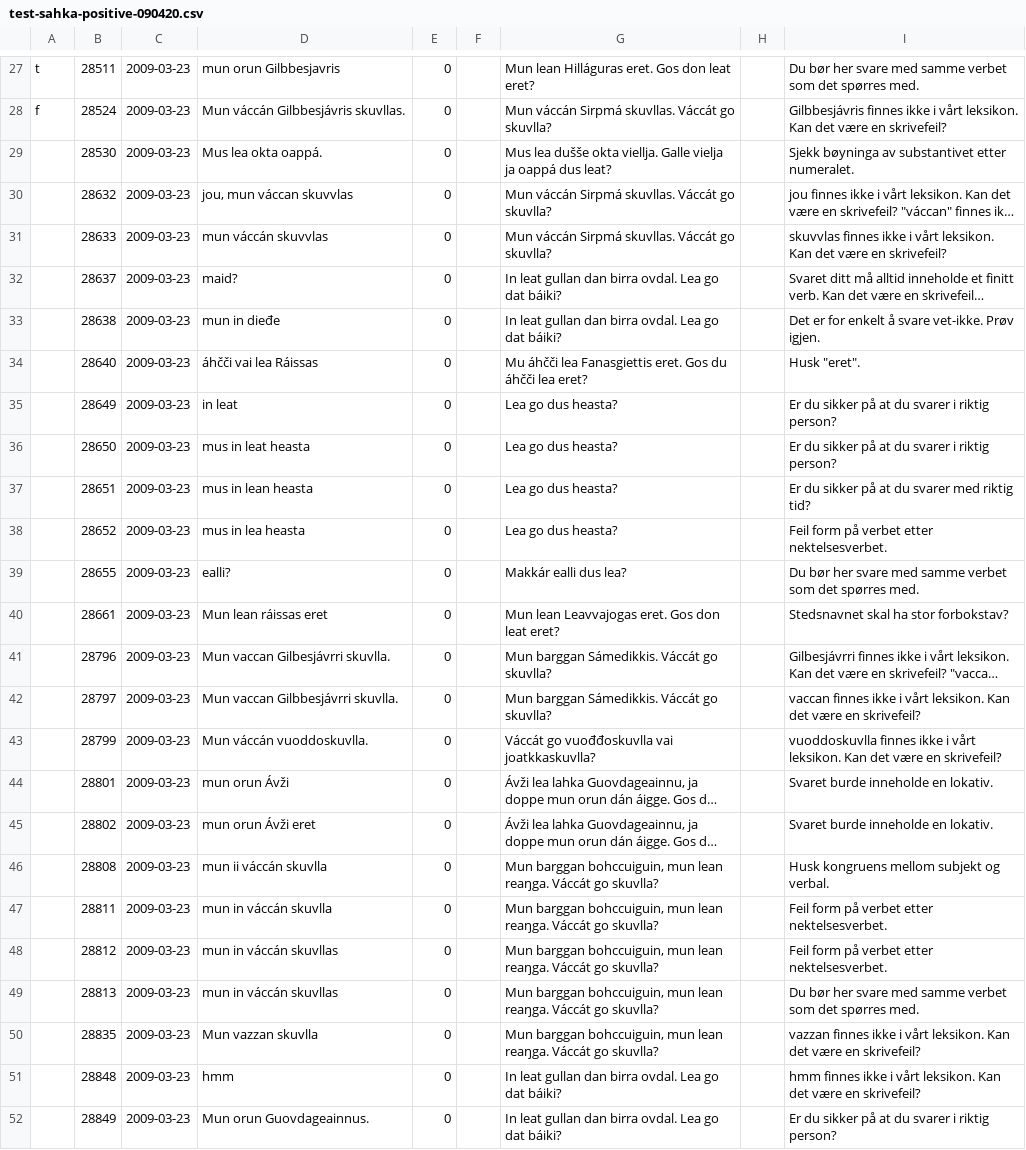
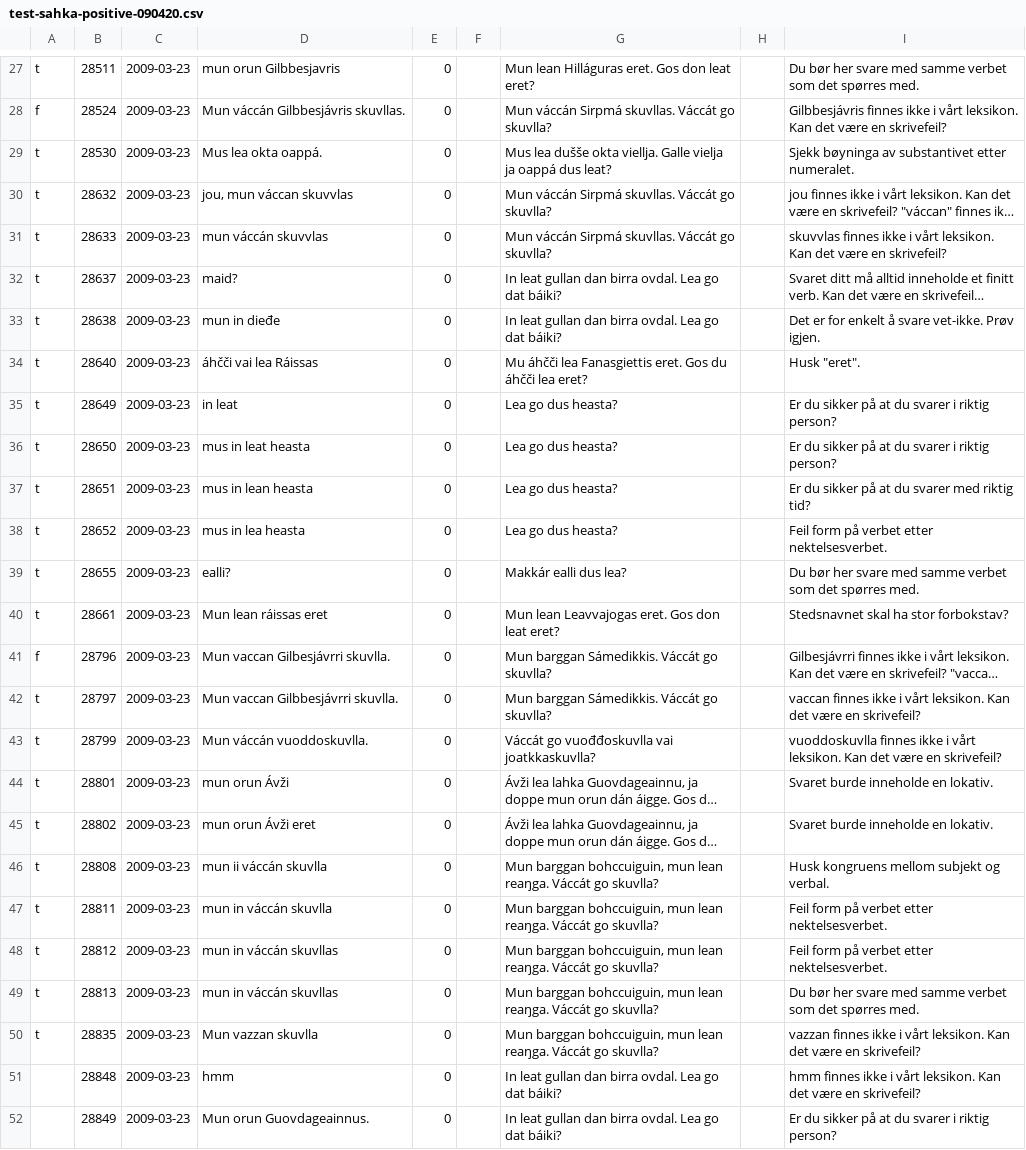
Before and after one commit to giellatekno/oahpa, a CSV file: doc/testing/test-sahka-positive-090420.csv, drawn as a sheet; only a part is shown, gaps mark what is left out; long unchanged cells end in …; the diff names each change by its address in the sheet, - before the commit and + after, or states it on an @@ line.

Commit message:
Went through up to 50.

```diff
--- a/doc/testing/test-sahka-positive-090420.csv
+++ b/doc/testing/test-sahka-positive-090420.csv
-A29:A40: (empty)
+A29:A40: t
-A41: (empty)
+A41: f
-A42:A50: (empty)
+A42:A50: t
```
